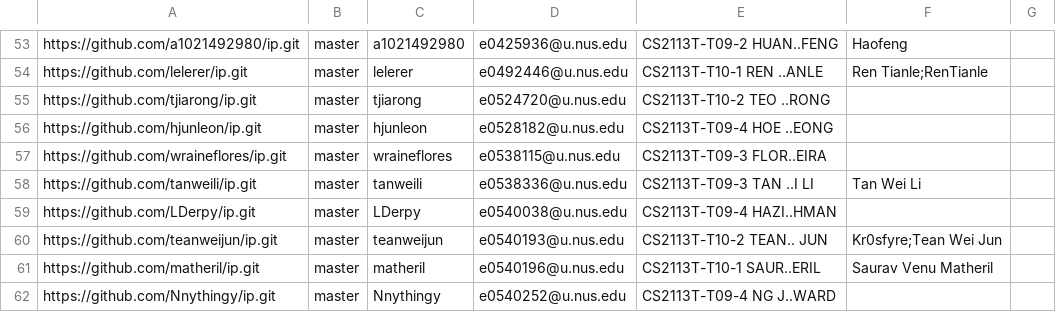
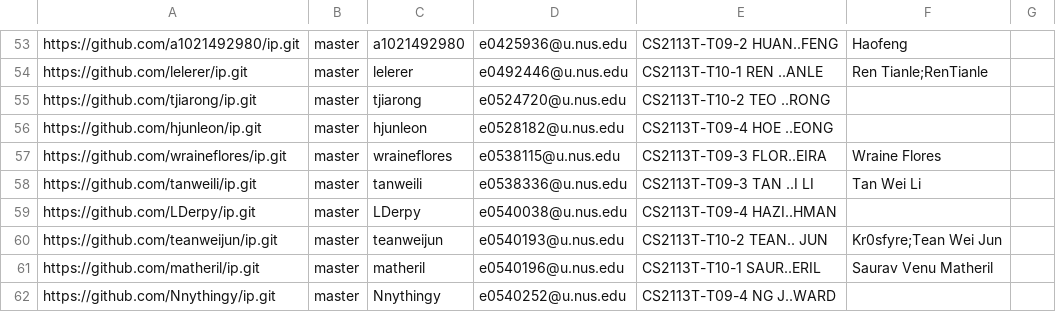
Before and after one commit to nus-cs2113-AY2122S2/ip-dashboard, a CSV file: configs/author-config.csv, drawn as a sheet; only a part is shown, gaps mark what is left out.

Commit message:
Update configs

```diff
--- a/configs/author-config.csv
+++ b/configs/author-config.csv
@@ -56,3 +56,3 @@ https://github.com/tjiarong/ip.git,master,tjiarong,e0524720@u.nus.edu,CS2113T-T1
 https://github.com/hjunleon/ip.git,master,hjunleon,e0528182@u.nus.edu,CS2113T-T09-4 HOE ..EONG,,
-https://github.com/wraineflores/ip.git,master,wraineflores,e0538115@u.nus.edu,CS2113T-T09-3 FLOR..EIRA,,
+https://github.com/wraineflores/ip.git,master,wraineflores,e0538115@u.nus.edu,CS2113T-T09-3 FLOR..EIRA,Wraine Flores,
 https://github.com/tanweili/ip.git,master,tanweili,e0538336@u.nus.edu,CS2113T-T09-3 TAN ..I LI,Tan Wei Li,
```
